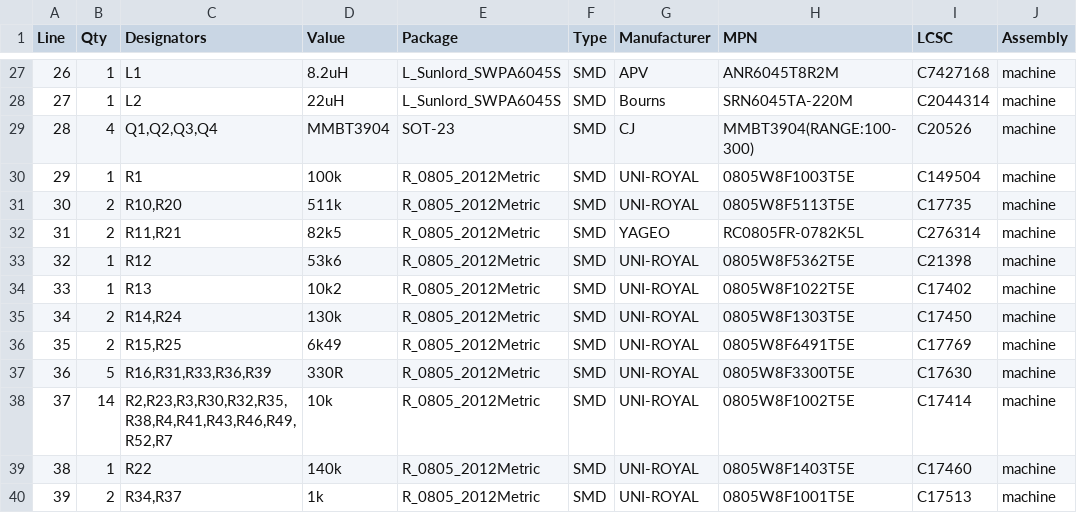
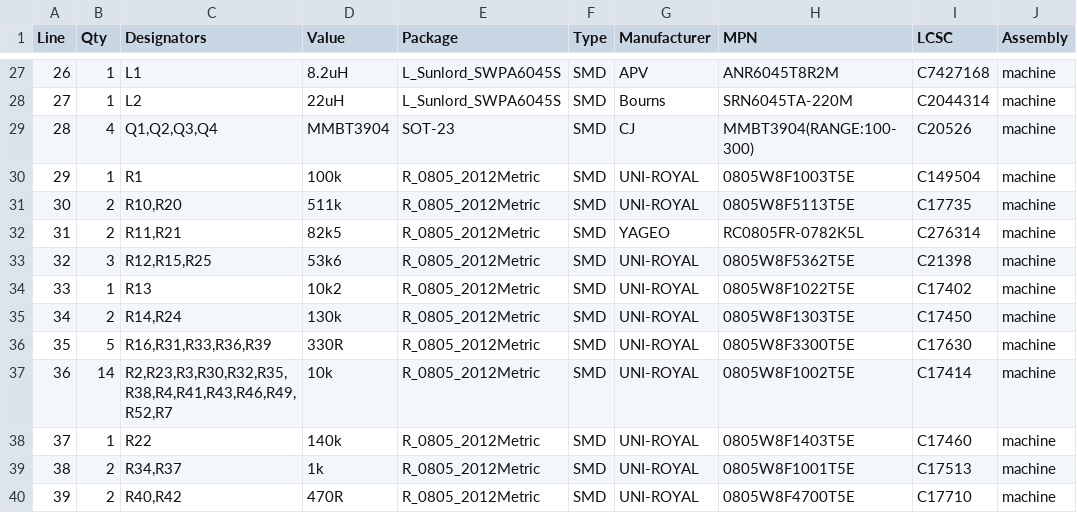
Before and after one commit to vbartusevicius/wiegand-gate-controller, a CSV file: hardware/releases/v1/main/main_bom.csv, drawn as a sheet; only a part is shown, gaps mark what is left out; the shorter side is filled out with more unchanged rows; removed rows and columns are numbered as before the commit, all else as after; the diff names each change by its address in the sheet, - before the commit and + after, or states it on an @@ line.

```diff
--- a/hardware/releases/v1/main/main_bom.csv
+++ b/hardware/releases/v1/main/main_bom.csv
-B33 (Qty): 1
+B33 (Qty): 3
-C33 (Designators): R12
+C33 (Designators): R12,R15,R25
-row 36: 35 | 2 | R15,R25 | 6k49 | R_0805_2012Metric | SMD | UNI-ROYAL | 0805W8F6491T5E | C17769 | machine
@@ column A (Line) renumbered from row 36 down @@
```
Also changed, not shown: hardware/releases/v1/main/main_assembly_check.csv, hardware/releases/v1/main/main_bom_jlc.csv, 40 other files.
